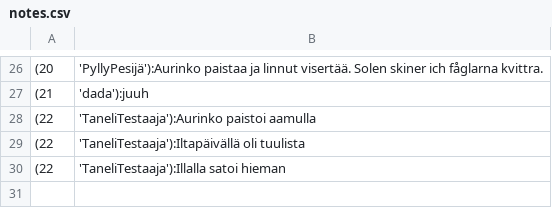
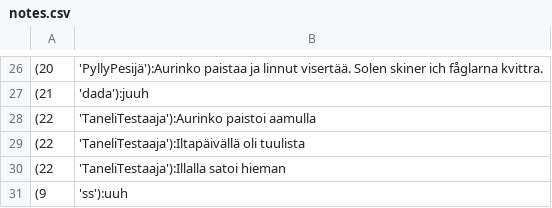
Before and after one commit to sansilla/ot-harjoitustyo, a CSV file: data/notes.csv, drawn as a sheet; only a part is shown, gaps mark what is left out; the diff names each change by its address in the sheet, - before the commit and + after, or states it on an @@ line.

```diff
--- a/data/notes.csv
+++ b/data/notes.csv
+row 31: (9 | 'ss'):uuh
```
Also changed, not shown: 2 other files.
